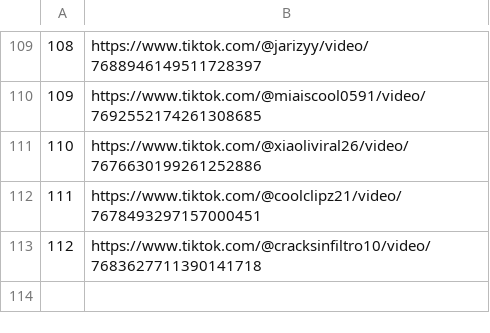
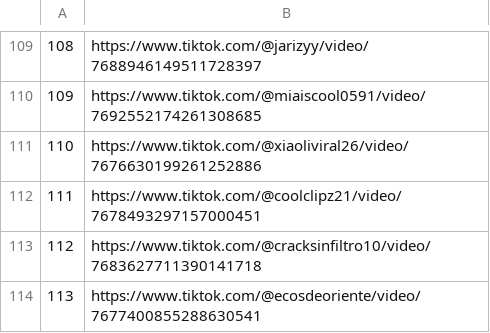
Before and after one commit to jesus18320/tiktok-viral-bot, a CSV file: videos_virales.csv, drawn as a sheet; only a part is shown, gaps mark what is left out.

```diff
--- a/videos_virales.csv
+++ b/videos_virales.csv
@@ -113 +113,2 @@
 112,https://www.tiktok.com/@cracksinfiltro10/video/7683627711390141718
+113,https://www.tiktok.com/@ecosdeoriente/video/7677400855288630541
```
